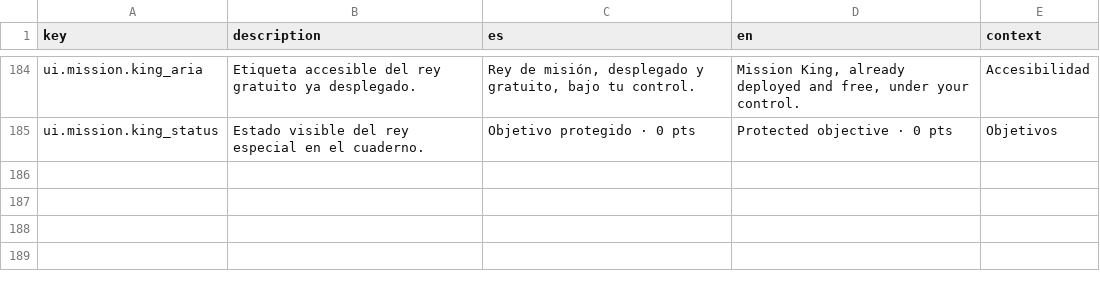
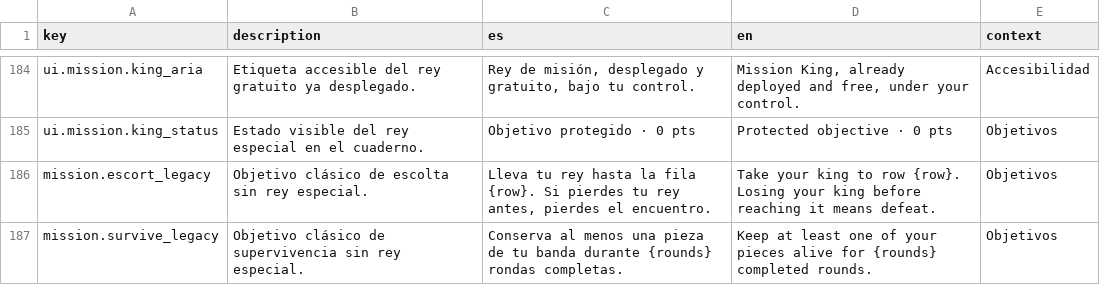
Before and after one commit to diegosdlc/Turn-Over, a CSV file: locales/texts.csv, drawn as a sheet; only a part is shown, gaps mark what is left out; the diff names each change by its address in the sheet, - before the commit and + after, or states it on an @@ line.

Commit message:
Wire mission objectives into notebook and protect legacy mission king restore

```diff
--- a/locales/texts.csv
+++ b/locales/texts.csv
+row 186: mission.escort_legacy | Objetivo clásico de escolta sin rey especial. | Lleva tu rey hasta la fila {row}. Si pierdes tu rey antes, pierdes el encuentro. | Take your king to row {row}. Losing your king before reaching it means defeat. | Objetivos
+row 187: mission.survive_legacy | Objetivo clásico de supervivencia sin rey especial. | Conserva al menos una pieza de tu banda durante {rounds} rondas completas. | Keep at least one of your pieces alive for {rounds} completed rounds. | Objetivos
```
Also changed, not shown: 5 other files.
